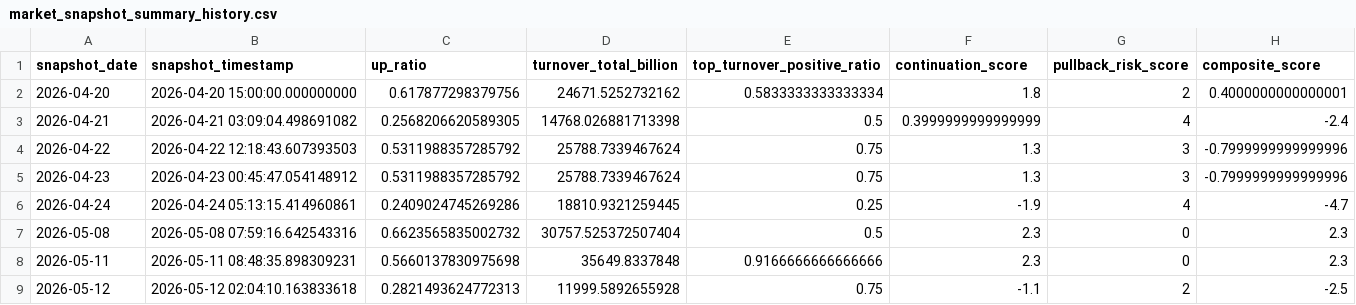
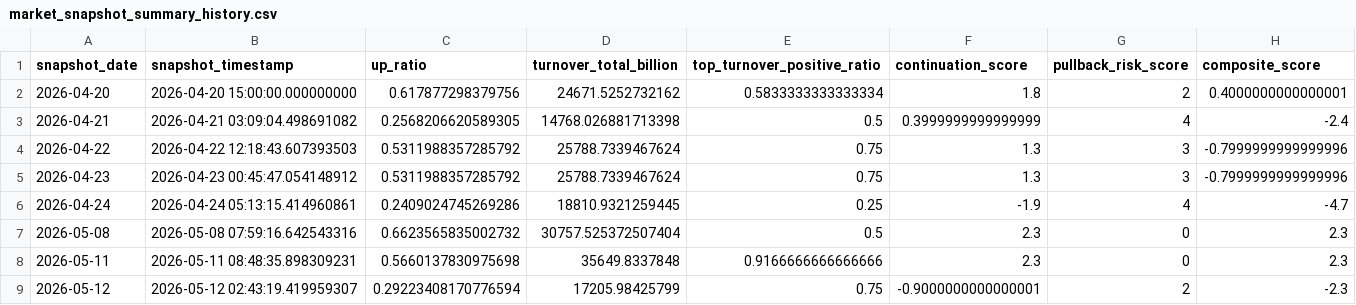
Before and after one commit to vinzheng/stockAnalysis, a CSV file: data/market_snapshot_summary_history.csv, drawn as a sheet.

```diff
--- a/data/market_snapshot_summary_history.csv
+++ b/data/market_snapshot_summary_history.csv
@@ -8,2 +8,2 @@
 2026-05-11,2026-05-11 08:48:35.898309231,0.5660137830975698,35649.8337848,0.9166666666666666,2.3,0,2.3
-2026-05-12,2026-05-12 02:04:10.163833618,0.2821493624772313,11999.5892655928,0.75,-1.1,2,-2.5
+2026-05-12,2026-05-12 02:43:19.419959307,0.29223408170776594,17205.98425799,0.75,-0.9000000000000001,2,-2.3
```
Also changed, not shown: data/latest_snapshot.csv, 1 other file.
